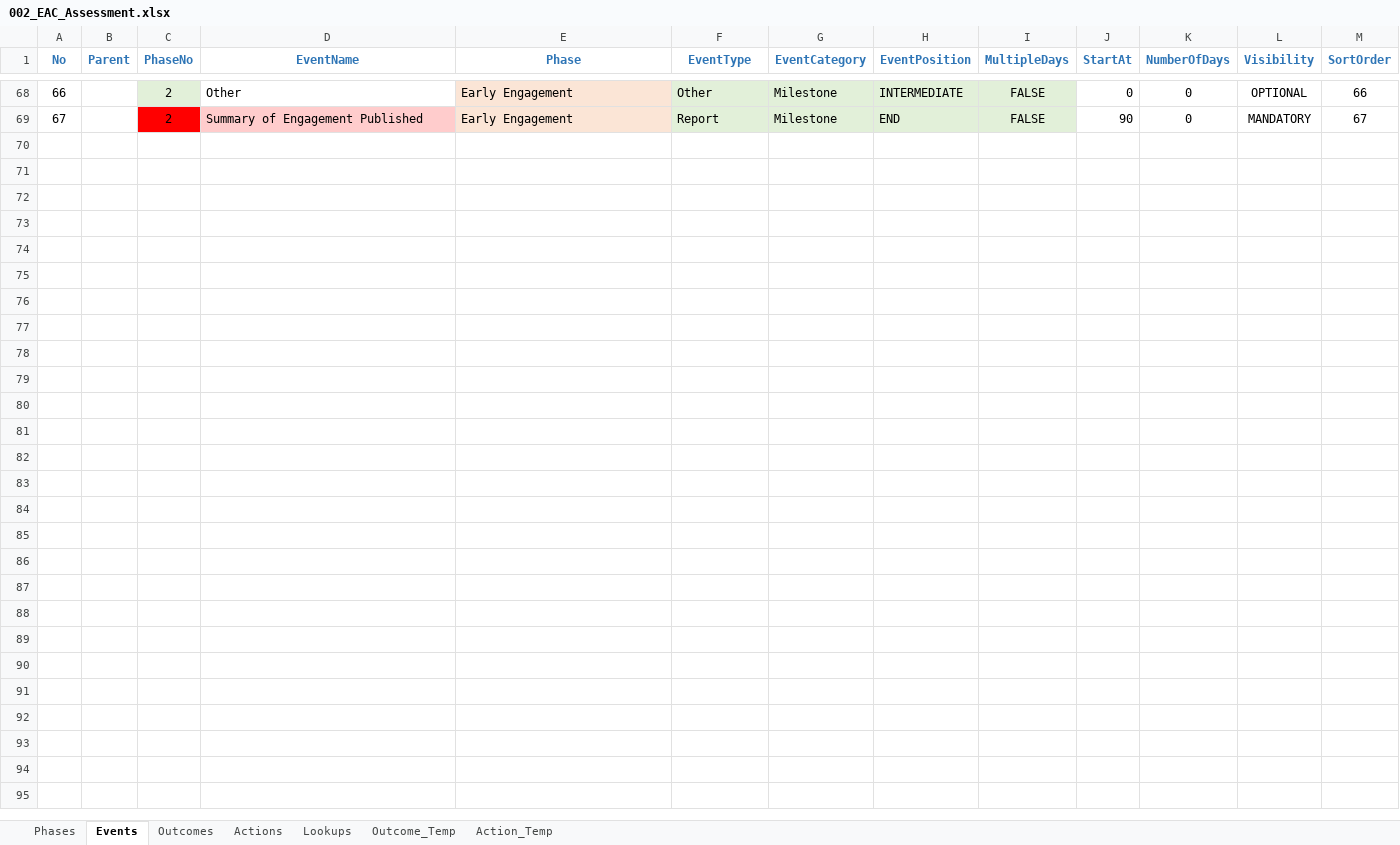
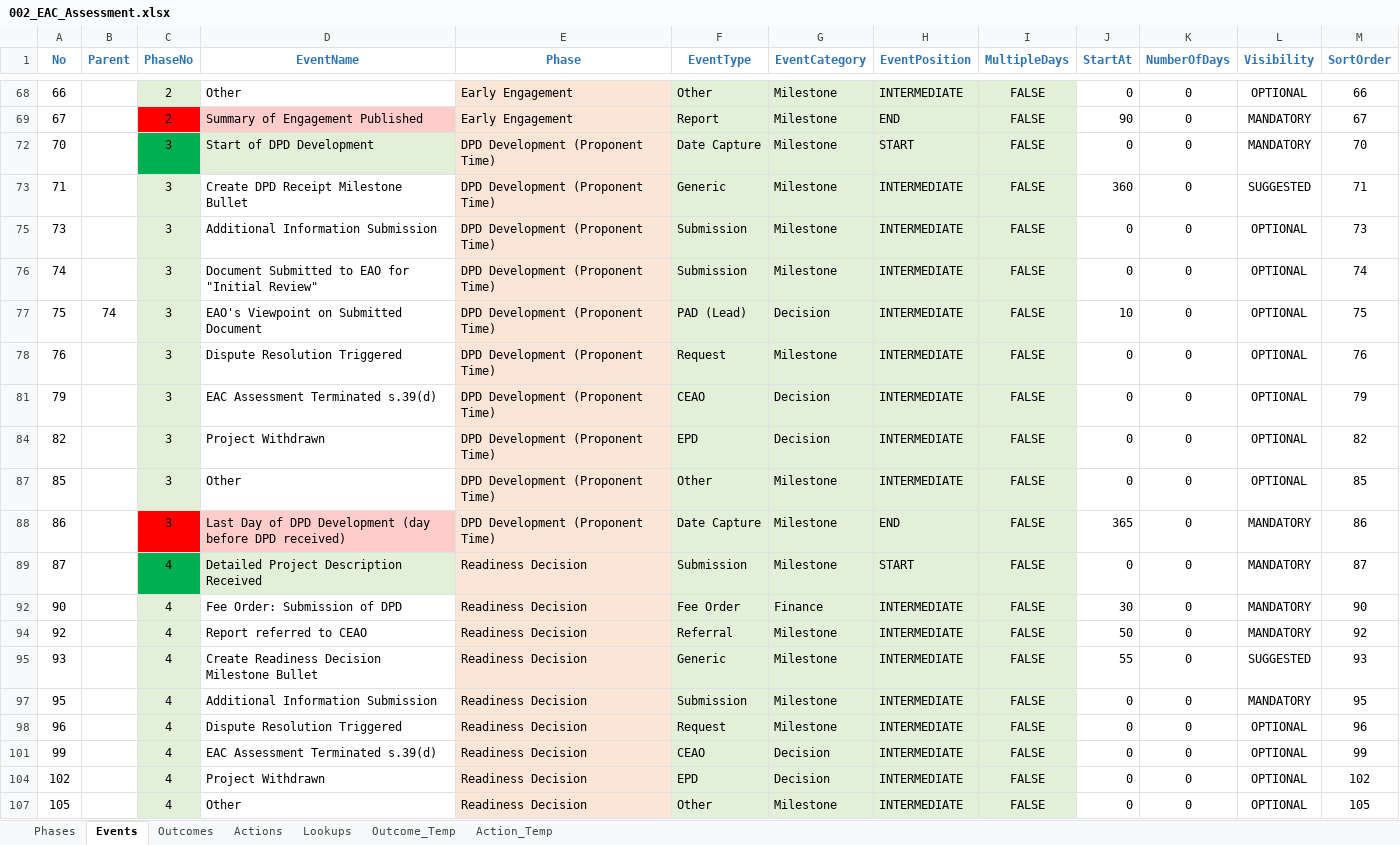
Before and after one commit to bcgov/EPIC.track, an Excel workbook: epictrack-api/src/api/templates/event_templates/assessment/002_EAC_Assessment.xlsx, sheet Events, drawn as a sheet; only a part is shown, gaps mark what is left out; values as stored, in another font and other column widths than the file's, no borders; conditional formats not drawn; the diff covers the shown part only; the diff names each change by its address in the sheet, - before the commit and + after, or states it on an @@ line.

Commit message:
eac_assessment test status updated

```diff
--- a/epictrack-api/src/api/templates/event_templates/assessment/002_EAC_Assessment.xlsx (sheet Events)
+++ b/epictrack-api/src/api/templates/event_templates/assessment/002_EAC_Assessment.xlsx (sheet Events)
@@ row 72 unhidden: 70 |  | 3 | Start of DPD Development | DPD Development (Proponent Time) | Date Capture | Milestone | START | FALSE | 0 | 0 | MANDATORY | 70 @@
@@ row 73 unhidden: 71 |  | 3 | Create DPD Receipt Milestone Bullet | DPD Development (Proponent Time) | Generic | Milestone | INTERMEDIATE | FALSE | 360 | 0 | SUGGESTED | 71 @@
@@ row 75 unhidden: 73 |  | 3 | Additional Information Submission | DPD Development (Proponent Time) | Submission | Milestone | INTERMEDIATE | FALSE | 0 | 0 | OPTIONAL | 73 @@
@@ row 76 unhidden: 74 |  | 3 | Document Submitted to EAO for "Initial Review" | DPD Development (Proponent Time) | Submission | Milestone | INTERMEDIATE | FALSE | 0 | 0 | OPTIONAL | 74 @@
@@ row 77 unhidden: 75 | 74 | 3 | EAO's Viewpoint on Submitted Document | DPD Development (Proponent Time) | PAD (Lead) | Decision | INTERMEDIATE | FALSE | 10 | 0 | OPTIONAL | 75 @@
@@ row 78 unhidden: 76 |  | 3 | Dispute Resolution Triggered | DPD Development (Proponent Time) | Request | Milestone | INTERMEDIATE | FALSE | 0 | 0 | OPTIONAL | 76 @@
@@ row 81 unhidden: 79 |  | 3 | EAC Assessment Terminated s.39(d) | DPD Development (Proponent Time) | CEAO | Decision | INTERMEDIATE | FALSE | 0 | 0 | OPTIONAL | 79 @@
@@ row 84 unhidden: 82 |  | 3 | Project Withdrawn | DPD Development (Proponent Time) | EPD | Decision | INTERMEDIATE | FALSE | 0 | 0 | OPTIONAL | 82 @@
@@ row 87 unhidden: 85 |  | 3 | Other | DPD Development (Proponent Time) | Other | Milestone | INTERMEDIATE | FALSE | 0 | 0 | OPTIONAL | 85 @@
@@ row 88 unhidden: 86 |  | 3 | Last Day of DPD Development (day before DPD received) | DPD Development (Proponent Time) | Date Capture | Milestone | END | FALSE | 365 | 0 | MANDATORY | 86 @@
@@ row 89 unhidden: 87 |  | 4 | Detailed Project Description Received | Readiness Decision | Submission | Milestone | START | FALSE | 0 | 0 | MANDATORY | 87 @@
@@ row 92 unhidden: 90 |  | 4 | Fee Order: Submission of DPD | Readiness Decision | Fee Order | Finance | INTERMEDIATE | FALSE | 30 | 0 | MANDATORY | 90 @@
@@ row 94 unhidden: 92 |  | 4 | Report referred to CEAO | Readiness Decision | Referral | Milestone | INTERMEDIATE | FALSE | 50 | 0 | MANDATORY | 92 @@
@@ row 95 unhidden: 93 |  | 4 | Create Readiness Decision Milestone Bullet | Readiness Decision | Generic | Milestone | INTERMEDIATE | FALSE | 55 | 0 | SUGGESTED | 93 @@
@@ row 97 unhidden: 95 |  | 4 | Additional Information Submission | Readiness Decision | Submission | Milestone | INTERMEDIATE | FALSE | 0 | 0 | MANDATORY | 95 @@
@@ row 98 unhidden: 96 |  | 4 | Dispute Resolution Triggered | Readiness Decision | Request | Milestone | INTERMEDIATE | FALSE | 0 | 0 | OPTIONAL | 96 @@
@@ row 101 unhidden: 99 |  | 4 | EAC Assessment Terminated s.39(d) | Readiness Decision | CEAO | Decision | INTERMEDIATE | FALSE | 0 | 0 | OPTIONAL | 99 @@
@@ row 104 unhidden: 102 |  | 4 | Project Withdrawn | Readiness Decision | EPD | Decision | INTERMEDIATE | FALSE | 0 | 0 | OPTIONAL | 102 @@
@@ row 107 unhidden: 105 |  | 4 | Other | Readiness Decision | Other | Milestone | INTERMEDIATE | FALSE | 0 | 0 | OPTIONAL | 105 @@
```
Also changed, not shown: 120 hidden or unhidden rows elsewhere in this sheet, sheet Outcomes.
